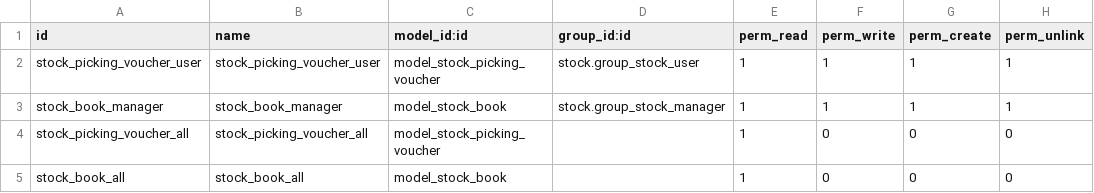
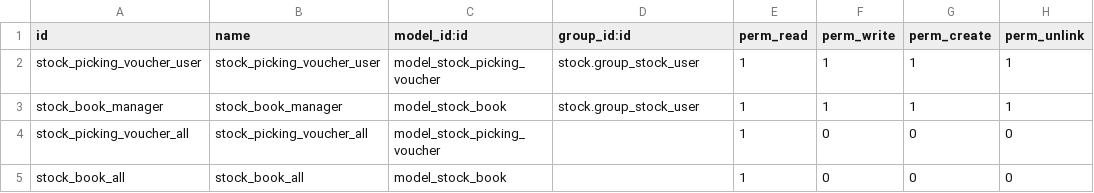
Before and after one commit to adhoc-dev/odoo-addons, a CSV file: stock_voucher/security/ir.model.access.csv, drawn as a sheet.

Commit message:
FIX stock voucher

```diff
--- a/stock_voucher/security/ir.model.access.csv
+++ b/stock_voucher/security/ir.model.access.csv
@@ -2,3 +2,3 @@ id,name,model_id:id,group_id:id,perm_read,perm_write,perm_create,perm_unlink
 stock_picking_voucher_user,stock_picking_voucher_user,model_stock_picking_voucher,stock.group_stock_user,1,1,1,1
-stock_book_manager,stock_book_manager,model_stock_book,stock.group_stock_manager,1,1,1,1
+stock_book_manager,stock_book_manager,model_stock_book,stock.group_stock_user,1,1,1,1
 stock_picking_voucher_all,stock_picking_voucher_all,model_stock_picking_voucher,,1,0,0,0
```
Also changed, not shown: 1 other file.
